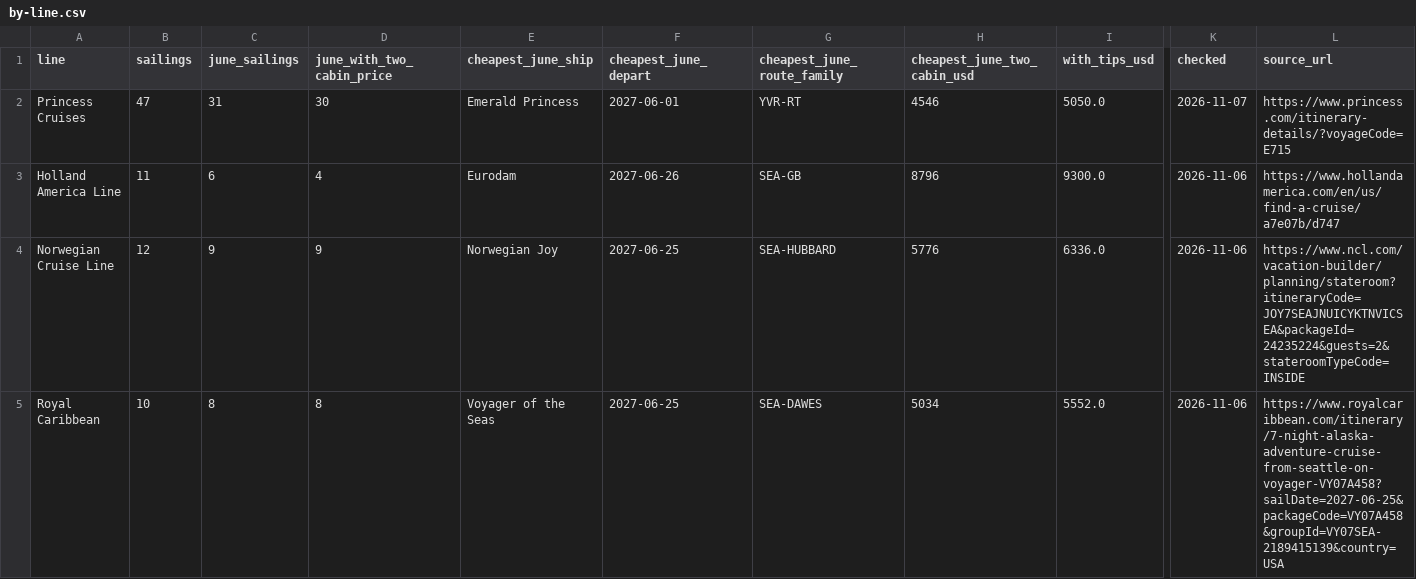
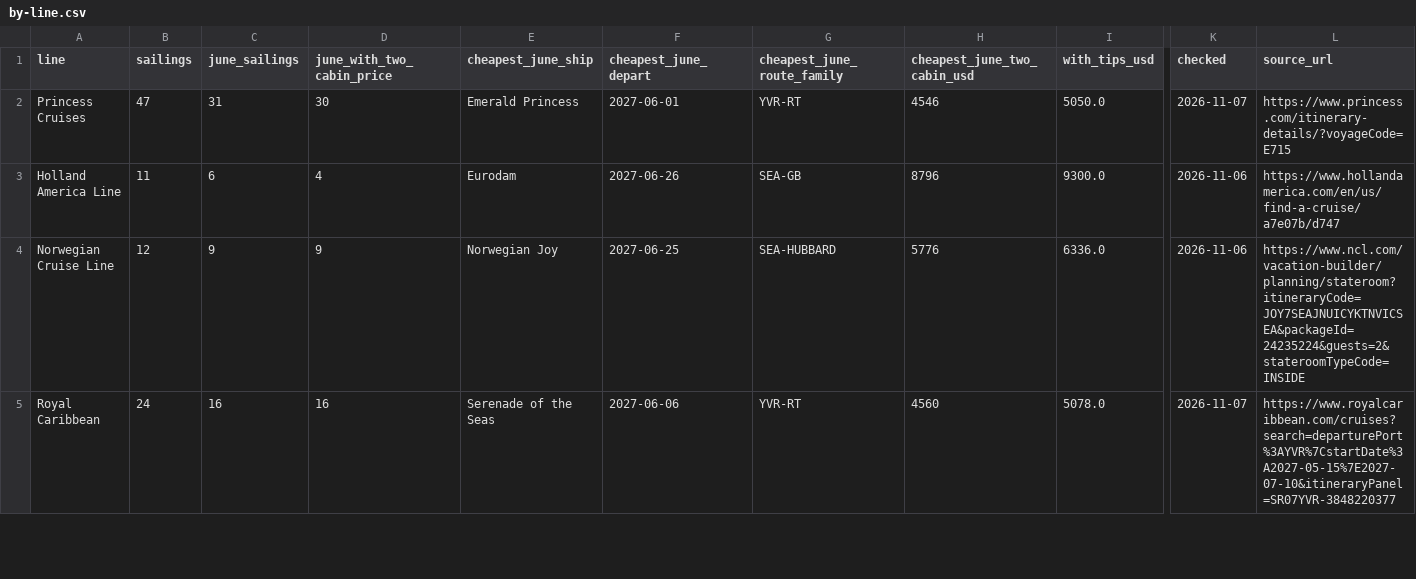
Before and after one commit to mattchurchman/alaska-2027, a CSV file: csv/by-line.csv, drawn as a sheet; only a part is shown, gaps mark what is left out; the diff covers the shown part only; the diff names each change by its address in the sheet, - before the commit and + after, or states it on an @@ line.

```diff
--- a/csv/by-line.csv
+++ b/csv/by-line.csv
-B5 (sailings): 10
+B5 (sailings): 24
-C5 (june_sailings): 8
+C5 (june_sailings): 16
-D5 (june_with_two_cabin_price): 8
+D5 (june_with_two_cabin_price): 16
-E5 (cheapest_june_ship): Voyager of the Seas
+E5 (cheapest_june_ship): Serenade of the Seas
-F5 (cheapest_june_depart): 2027-06-25
+F5 (cheapest_june_depart): 2027-06-06
-G5 (cheapest_june_route_family): SEA-DAWES
+G5 (cheapest_june_route_family): YVR-RT
-H5 (cheapest_june_two_cabin_usd): 5034
+H5 (cheapest_june_two_cabin_usd): 4560
-I5 (with_tips_usd): 5552.0
+I5 (with_tips_usd): 5078.0
-K5 (checked): 2026-11-06
+K5 (checked): 2026-11-07
-L5 (source_url): https://www.royalcaribbean.com/itinerary/7-night-alaska-adventure-cruise-from-seattle-on-voyager-VY07A458?sailDate=2027-06-25&packageCode=VY07A458&groupId=VY07SEA-2189415139&country=USA
+L5 (source_url): https://www.royalcaribbean.com/cruises?search=departurePort%3AYVR%7CstartDate%3A2027-05-15%7E2027-07-10&itineraryPanel=SR07YVR-3848220377
```
Also changed, not shown: 9 edited cells elsewhere in this file, 6 other files.
